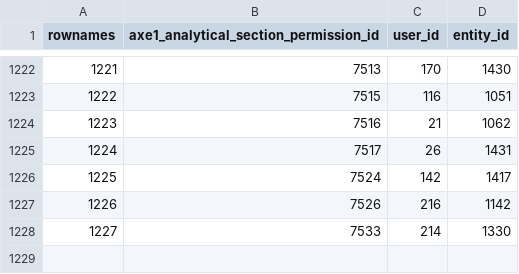
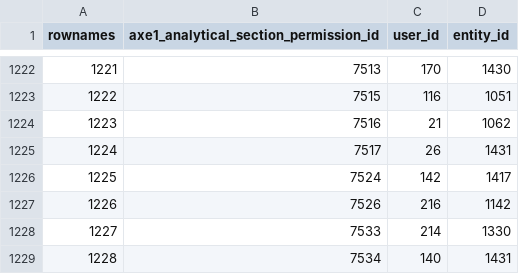
Before and after one commit to s-balandine/typology-dump, a CSV file: data/axe1_analytical_section_permissions.csv, drawn as a sheet; only a part is shown, gaps mark what is left out.

```diff
--- a/data/axe1_analytical_section_permissions.csv
+++ b/data/axe1_analytical_section_permissions.csv
@@ -1228 +1228,2 @@ rownames,axe1_analytical_section_permission_id,user_id,entity_id
 1227,7533,214,1330
+1228,7534,140,1431
```
Also changed, not shown: data/contributions.csv, data/d2session_history.csv, 6 other files.
